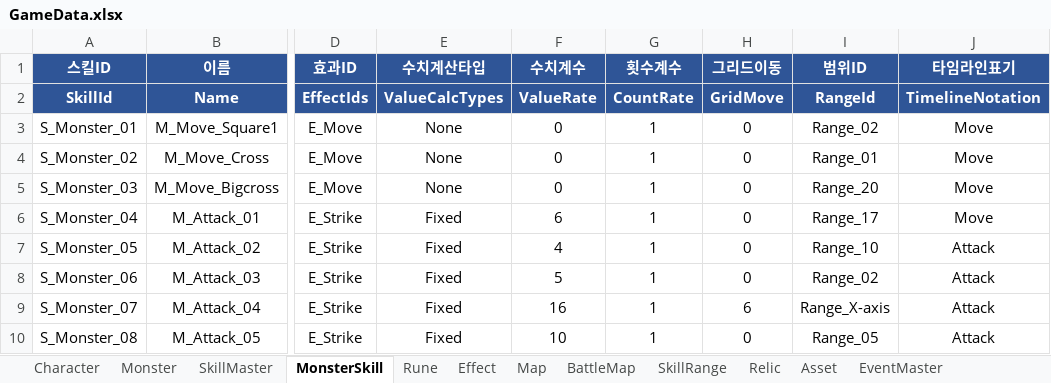
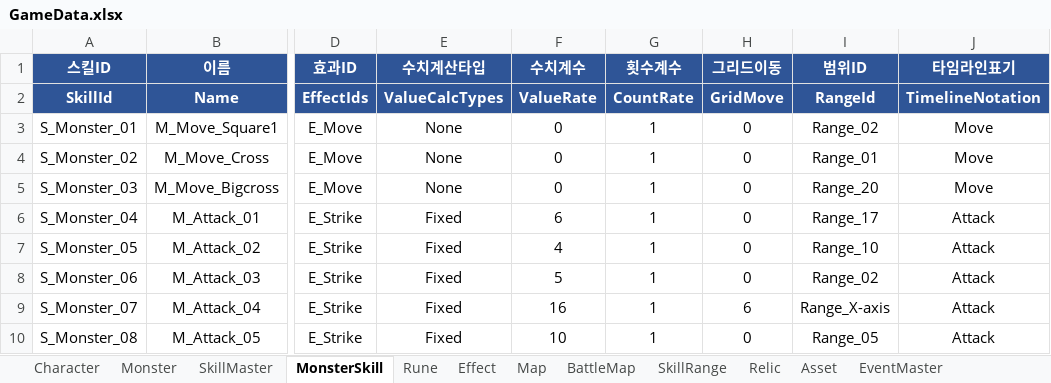
Before and after one commit to BIRANG22/RELIC, an Excel workbook: Assets/ExcelSource/GameData.xlsx, sheet MonsterSkill, drawn as a sheet; only a part is shown, gaps mark what is left out; values as stored, in another font and other column widths than the file's, no borders; the diff names each change by its address in the sheet, - before the commit and + after, or states it on an @@ line.

```diff
--- a/Assets/ExcelSource/GameData.xlsx (sheet MonsterSkill)
+++ b/Assets/ExcelSource/GameData.xlsx (sheet MonsterSkill)
-J6 (타임라인표기): Move
+J6 (타임라인표기): Attack
```
Also changed, not shown: sheet SkillRange, 24 other files.
